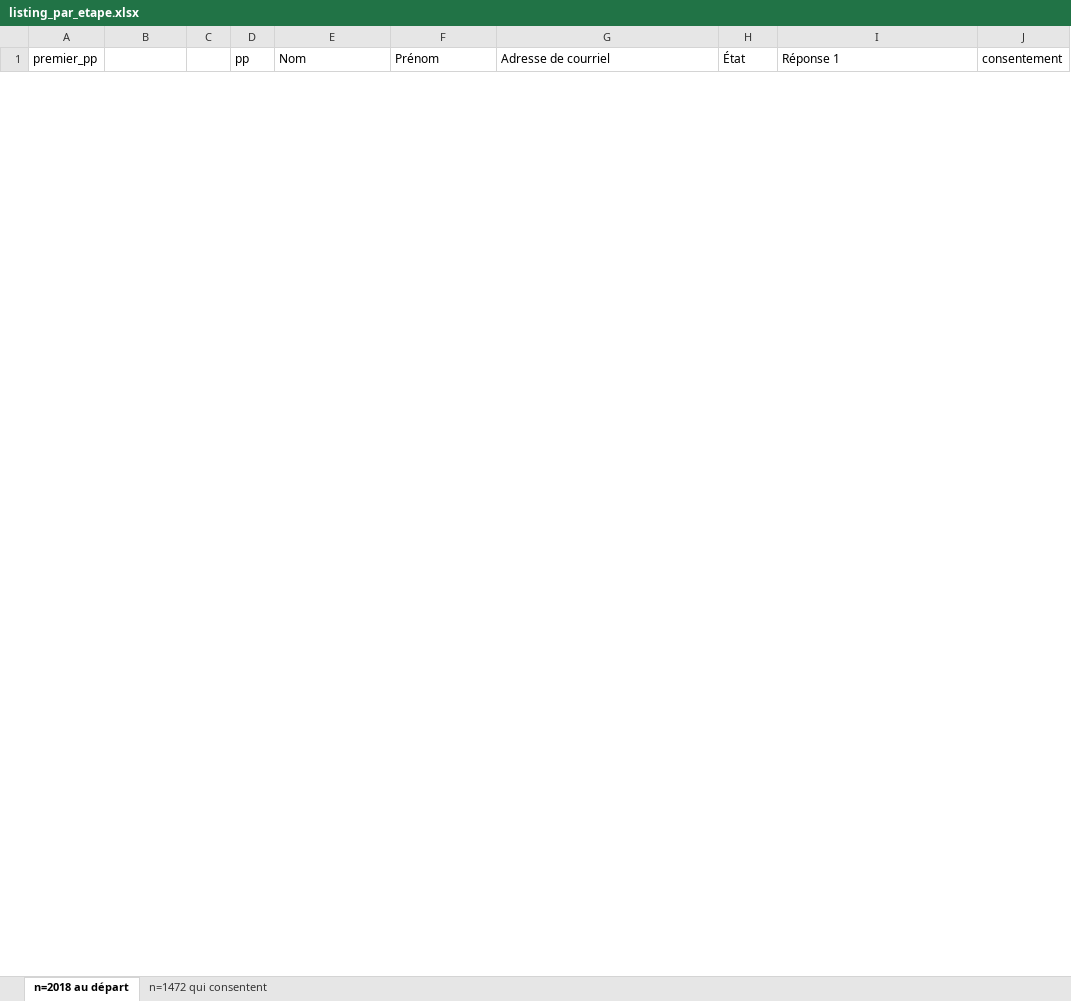
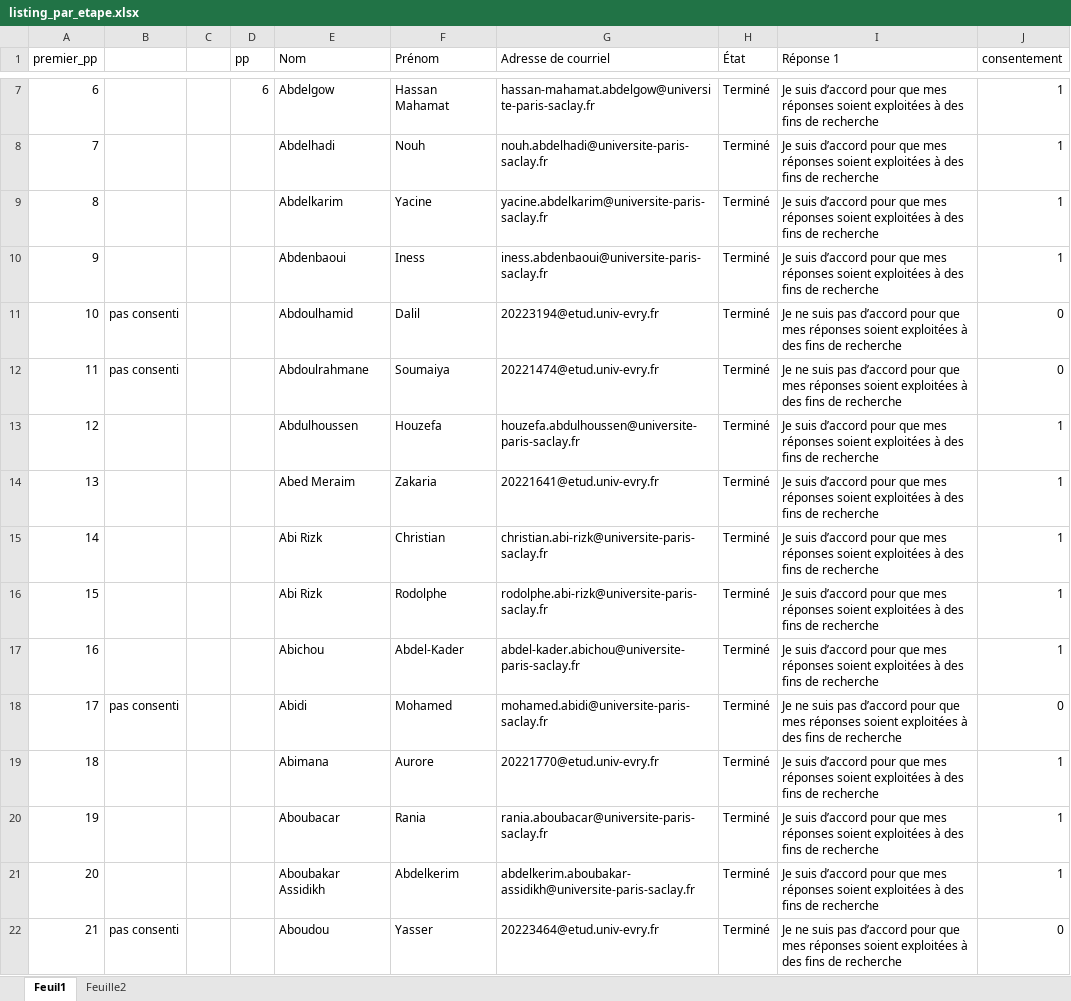
Before and after one commit to tonyfevrier/xlspython, an Excel workbook: fichiers_xls/listing_par_etape.xlsx, sheet Feuil1, drawn as a sheet; only a part is shown, gaps mark what is left out; values as stored, in another font and other column widths than the file's, no borders; conditional formats not drawn; the diff covers the shown part only; the diff names each change by its address in the sheet, - before the commit and + after, or states it on an @@ line.

```diff
--- a/fichiers_xls/listing_par_etape.xlsx (sheet Feuil1)
+++ b/fichiers_xls/listing_par_etape.xlsx (sheet Feuil1)
-sheet tab: n=2018 au départ
+sheet tab: Feuil1
-sheet tab: n=1472 qui consentent
+sheet tab: Feuille2
+row 7: 6 |  |  | 6 | Abdelgow | Hassan Mahamat | hassan-mahamat.abdelgow@universite-paris-saclay.fr | Terminé | Je suis d’accord pour que mes réponses soient exploitées à des fins de recherche | 1
+row 8: 7 |  |  |  | Abdelhadi | Nouh | nouh.abdelhadi@universite-paris-saclay.fr | Terminé | Je suis d’accord pour que mes réponses soient exploitées à des fins de recherche | 1
+row 9: 8 |  |  |  | Abdelkarim | Yacine | yacine.abdelkarim@universite-paris-saclay.fr | Terminé | Je suis d’accord pour que mes réponses soient exploitées à des fins de recherche | 1
+row 10: 9 |  |  |  | Abdenbaoui | Iness | iness.abdenbaoui@universite-paris-saclay.fr | Terminé | Je suis d’accord pour que mes réponses soient exploitées à des fins de recherche | 1
+row 11: 10 | pas consenti |  |  | Abdoulhamid | Dalil | 20223194@etud.univ-evry.fr | Terminé | Je ne suis pas d’accord pour que mes réponses soient exploitées à des fins de recherche | 0
+row 12: 11 | pas consenti |  |  | Abdoulrahmane | Soumaiya | 20221474@etud.univ-evry.fr | Terminé | Je ne suis pas d’accord pour que mes réponses soient exploitées à des fins de recherche | 0
+row 13: 12 |  |  |  | Abdulhoussen | Houzefa | houzefa.abdulhoussen@universite-paris-saclay.fr | Terminé | Je suis d’accord pour que mes réponses soient exploitées à des fins de recherche | 1
+row 14: 13 |  |  |  | Abed Meraim | Zakaria | 20221641@etud.univ-evry.fr | Terminé | Je suis d’accord pour que mes réponses soient exploitées à des fins de recherche | 1
+row 15: 14 |  |  |  | Abi Rizk | Christian | christian.abi-rizk@universite-paris-saclay.fr | Terminé | Je suis d’accord pour que mes réponses soient exploitées à des fins de recherche | 1
+row 16: 15 |  |  |  | Abi Rizk | Rodolphe | rodolphe.abi-rizk@universite-paris-saclay.fr | Terminé | Je suis d’accord pour que mes réponses soient exploitées à des fins de recherche | 1
+row 17: 16 |  |  |  | Abichou | Abdel-Kader | abdel-kader.abichou@universite-paris-saclay.fr | Terminé | Je suis d’accord pour que mes réponses soient exploitées à des fins de recherche | 1
+row 18: 17 | pas consenti |  |  | Abidi | Mohamed | mohamed.abidi@universite-paris-saclay.fr | Terminé | Je ne suis pas d’accord pour que mes réponses soient exploitées à des fins de recherche | 0
+row 19: 18 |  |  |  | Abimana | Aurore | 20221770@etud.univ-evry.fr | Terminé | Je suis d’accord pour que mes réponses soient exploitées à des fins de recherche | 1
+row 20: 19 |  |  |  | Aboubacar | Rania | rania.aboubacar@universite-paris-saclay.fr | Terminé | Je suis d’accord pour que mes réponses soient exploitées à des fins de recherche | 1
+row 21: 20 |  |  |  | Aboubakar Assidikh | Abdelkerim | abdelkerim.aboubakar-assidikh@universite-paris-saclay.fr | Terminé | Je suis d’accord pour que mes réponses soient exploitées à des fins de recherche | 1
+row 22: 21 | pas consenti |  |  | Aboudou | Yasser | 20223464@etud.univ-evry.fr | Terminé | Je ne suis pas d’accord pour que mes réponses soient exploitées à des fins de recherche | 0
```
Also changed, not shown: 88 added rows and 11 removed rows elsewhere in this sheet, sheet Feuille2, fichiers_xls/Evaluation.xlsx, fichiers_xls/test.xlsx, 21 other files.
